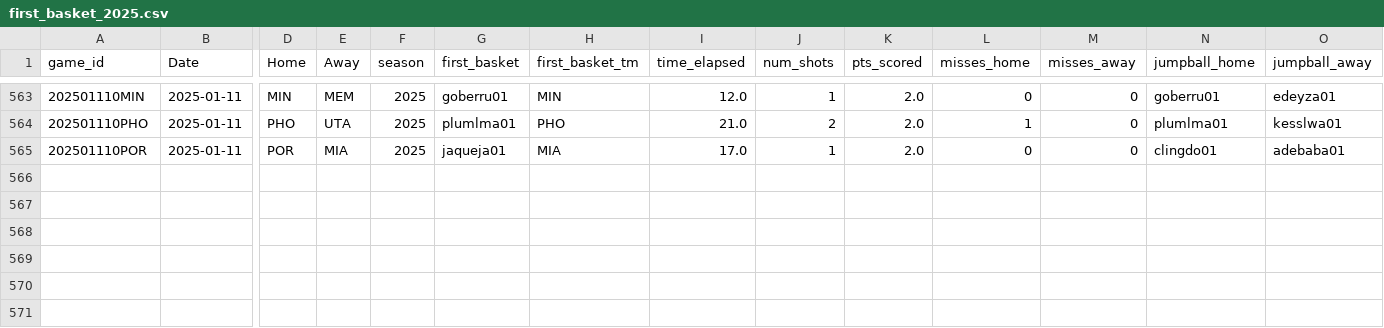
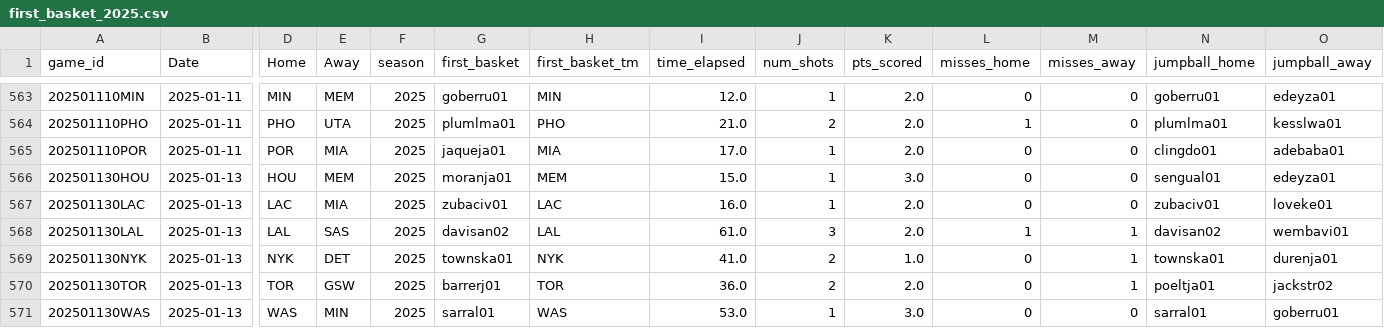
Before and after one commit to martinbog19/LeFirstBasket, a CSV file: data/first_basket_2025.csv, drawn as a sheet; only a part is shown, gaps mark what is left out; rows hold the shown columns only; the diff names each change by its address in the sheet, - before the commit and + after, or states it on an @@ line.

```diff
--- a/data/first_basket_2025.csv
+++ b/data/first_basket_2025.csv
+row 566: 202501130HOU | 2025-01-13 | HOU | MEM | 2025 | moranja01 | MEM | 15.0 | 1 | 3.0 | 0 | 0 | sengual01 | edeyza01
+row 567: 202501130LAC | 2025-01-13 | LAC | MIA | 2025 | zubaciv01 | LAC | 16.0 | 1 | 2.0 | 0 | 0 | zubaciv01 | loveke01
+row 568: 202501130LAL | 2025-01-13 | LAL | SAS | 2025 | davisan02 | LAL | 61.0 | 3 | 2.0 | 1 | 1 | davisan02 | wembavi01
+row 569: 202501130NYK | 2025-01-13 | NYK | DET | 2025 | townska01 | NYK | 41.0 | 2 | 1.0 | 0 | 1 | townska01 | durenja01
+row 570: 202501130TOR | 2025-01-13 | TOR | GSW | 2025 | barrerj01 | TOR | 36.0 | 2 | 2.0 | 0 | 1 | poeltja01 | jackstr02
+row 571: 202501130WAS | 2025-01-13 | WAS | MIN | 2025 | sarral01 | WAS | 53.0 | 1 | 3.0 | 0 | 0 | sarral01 | goberru01
```
Also changed, not shown: 1 other file.
